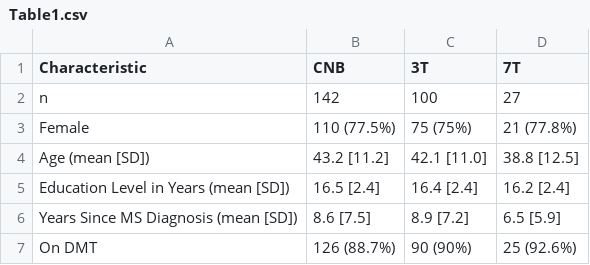
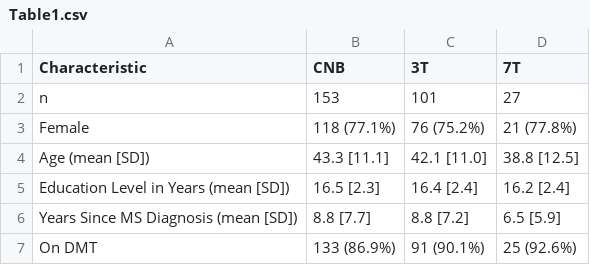
Before and after one commit to Baller-Lab/ms_cnb_2026, a CSV file: results/Table1.csv, drawn as a sheet.

Commit message:
Add files via upload

```diff
--- a/results/Table1.csv
+++ b/results/Table1.csv
@@ -1,7 +1,7 @@
 "Characteristic","CNB","3T","7T"
-"n","142","100","27"
-"Female","110 (77.5%)","75 (75%)","21 (77.8%)"
-"Age (mean [SD])","43.2 [11.2]","42.1 [11.0]","38.8 [12.5]"
-"Education Level in Years (mean [SD])","16.5 [2.4]","16.4 [2.4]","16.2 [2.4]"
-"Years Since MS Diagnosis (mean [SD])","8.6 [7.5]","8.9 [7.2]","6.5 [5.9]"
-"On DMT","126 (88.7%)","90 (90%)","25 (92.6%)"
+"n","153","101","27"
+"Female","118 (77.1%)","76 (75.2%)","21 (77.8%)"
+"Age (mean [SD])","43.3 [11.1]","42.1 [11.0]","38.8 [12.5]"
+"Education Level in Years (mean [SD])","16.5 [2.3]","16.4 [2.4]","16.2 [2.4]"
+"Years Since MS Diagnosis (mean [SD])","8.8 [7.7]","8.8 [7.2]","6.5 [5.9]"
+"On DMT","133 (86.9%)","91 (90.1%)","25 (92.6%)"
```
